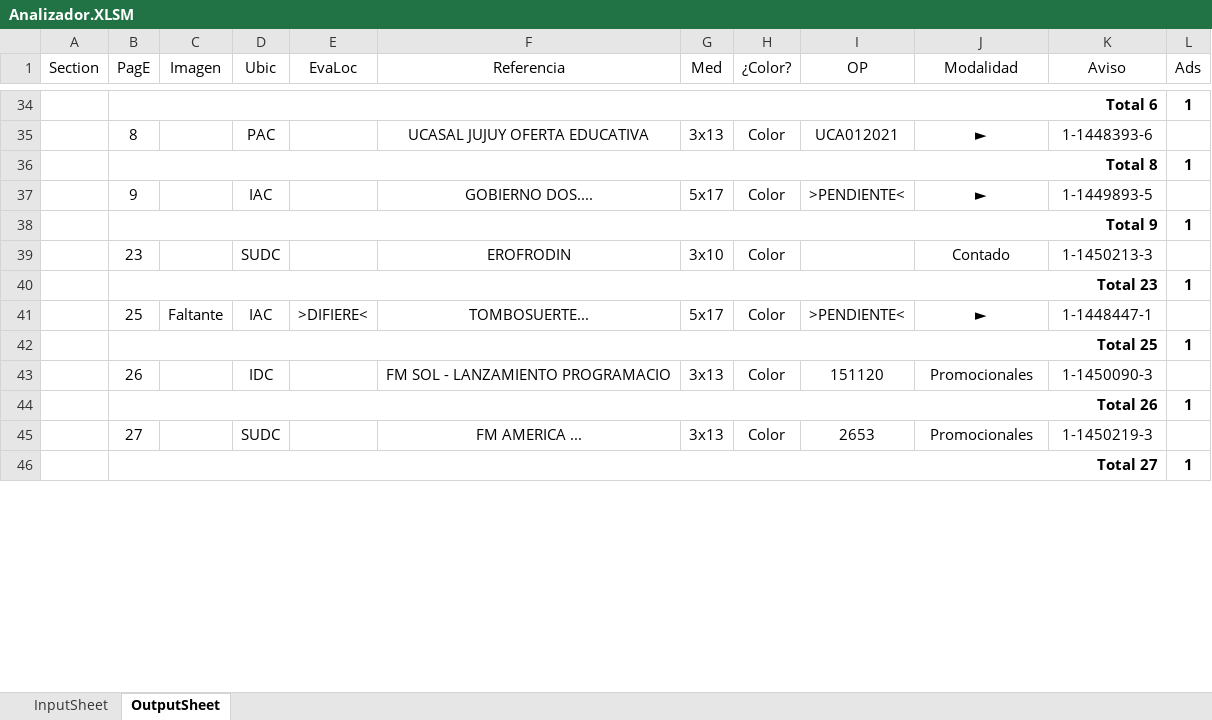
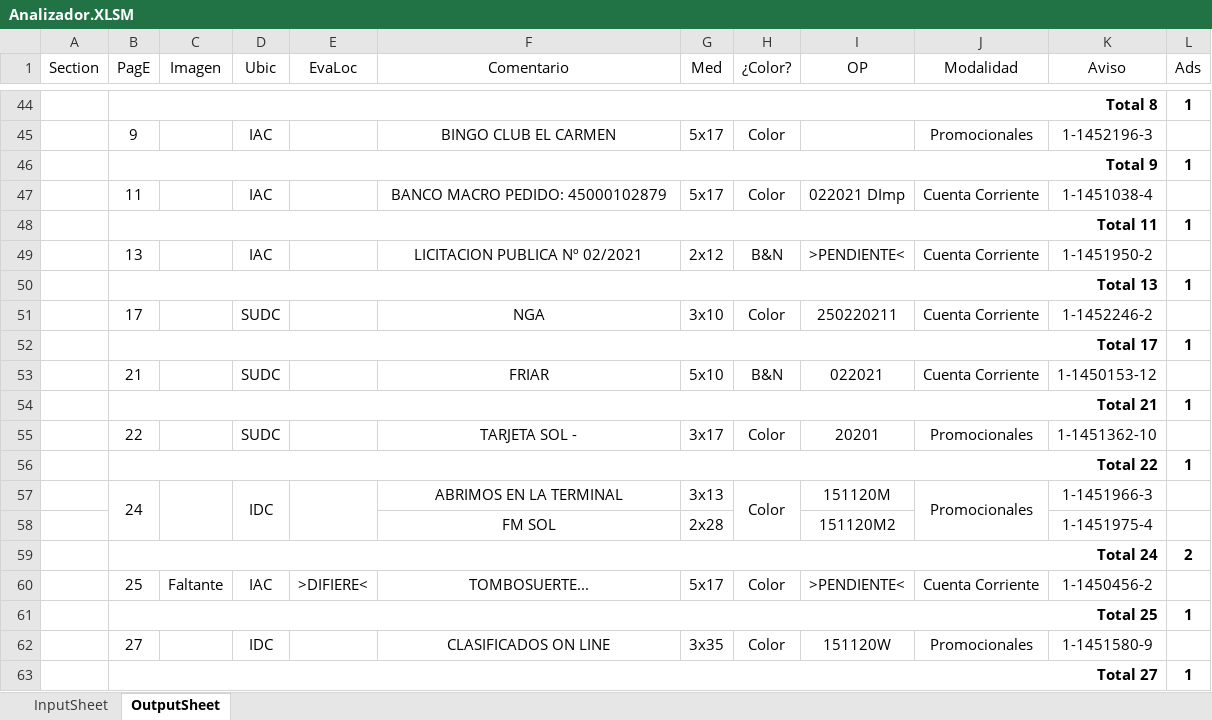
Before and after one commit to zherar7ordoya/MSExcel-Analizador, an Excel workbook: Analizador.XLSM, sheet OutputSheet, drawn as a sheet; only a part is shown, gaps mark what is left out; values as stored, in another font and other column widths than the file's, no borders; conditional formats not drawn; removed rows and columns are numbered as before the commit, all else as after; the diff covers the shown part only; the diff names each change by its address in the sheet, - before the commit and + after, or states it on an @@ line.

```diff
--- a/Analizador.XLSM (sheet OutputSheet)
+++ b/Analizador.XLSM (sheet OutputSheet)
-F1: Referencia
+F1: Comentario
-row 34:  | Total 6 |  |  |  |  |  |  |  |  |  | 1
-row 35:  | 8 |  | PAC |  | UCASAL JUJUY OFERTA EDUCATIVA | 3x13 | Color | UCA012021 | ► | 1-1448393-6 | 1
-F45 (Comentario): GOBIERNO DOS....
+F45 (Comentario): BINGO CLUB EL CARMEN
-I45 (OP): >PENDIENTE<
+I45 (OP): (empty)
-J45 (Modalidad): ►
+J45 (Modalidad): Promocionales
-K45 (Aviso): 1-1449893-5
+K45 (Aviso): 1-1452196-3
-row 39:  | 23 |  | SUDC |  | EROFRODIN | 3x10 | Color |  | Contado | 1-1450213-3 | 1
+row 47:  | 11 |  | IAC |  | BANCO MACRO PEDIDO: 45000102879 | 5x17 | Color | 022021 DImp | Cuenta Corriente | 1-1451038-4 | 1
+row 48:  | Total 11 |  |  |  |  |  |  |  |  |  | 1
+row 49:  | 13 |  | IAC |  | LICITACION PUBLICA Nº 02/2021 | 2x12 | B&N | >PENDIENTE< | Cuenta Corriente | 1-1451950-2 | 1
-B50 (PagE): Total 23
+B50 (PagE): Total 13
+row 51:  | 17 |  | SUDC |  | NGA | 3x10 | Color | 250220211 | Cuenta Corriente | 1-1452246-2 | 1
+row 52:  | Total 17 |  |  |  |  |  |  |  |  |  | 1
+row 53:  | 21 |  | SUDC |  | FRIAR | 5x10 | B&N | 022021 | Cuenta Corriente | 1-1450153-12 | 1
+row 54:  | Total 21 |  |  |  |  |  |  |  |  |  | 1
+row 55:  | 22 |  | SUDC |  | TARJETA SOL - | 3x17 | Color | 20201 | Promocionales | 1-1451362-10 | 1
+row 56:  | Total 22 |  |  |  |  |  |  |  |  |  | 1
+row 57:  | 24 |  | IDC |  | ABRIMOS EN LA TERMINAL | 3x13 | Color | 151120M | Promocionales | 1-1451966-3 | 1
+row 58:  |  |  |  |  | FM SOL | 2x28 |  | 151120M2 |  | 1-1451975-4 | 1
+row 59:  | Total 24 |  |  |  |  |  |  |  |  |  | 2
-J60 (Modalidad): ►
+J60 (Modalidad): Cuenta Corriente
-K60 (Aviso): 1-1448447-1
+K60 (Aviso): 1-1450456-2
-B62 (PagE): 26
+B62 (PagE): 27
-F62 (Comentario): FM SOL - LANZAMIENTO PROGRAMACIO
+F62 (Comentario): CLASIFICADOS ON LINE
-G62 (Med): 3x13
+G62 (Med): 3x35
-I62 (OP): 151120
+I62 (OP): 151120W
-K62 (Aviso): 1-1450090-3
+K62 (Aviso): 1-1451580-9
-row 44:  | Total 26 |  |  |  |  |  |  |  |  |  | 1
-row 45:  | 27 |  | SUDC |  | FM AMERICA ... | 3x13 | Color | 2653 | Promocionales | 1-1450219-3 | 1
```
Also changed, not shown: other rows of this sheet, sheet InputSheet, 1 other file.
